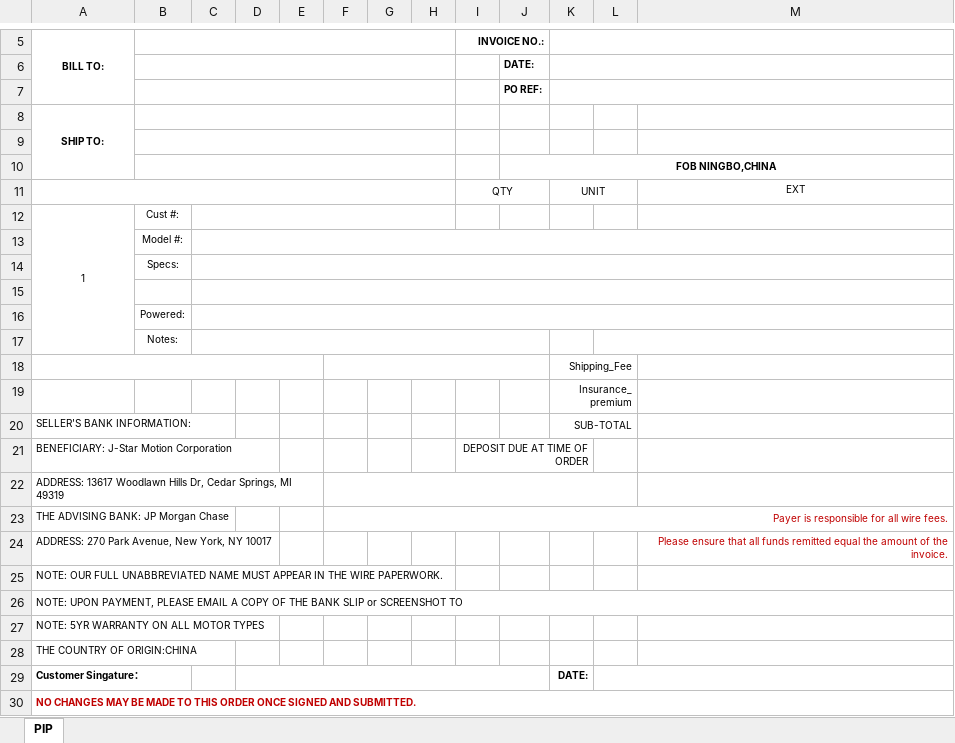
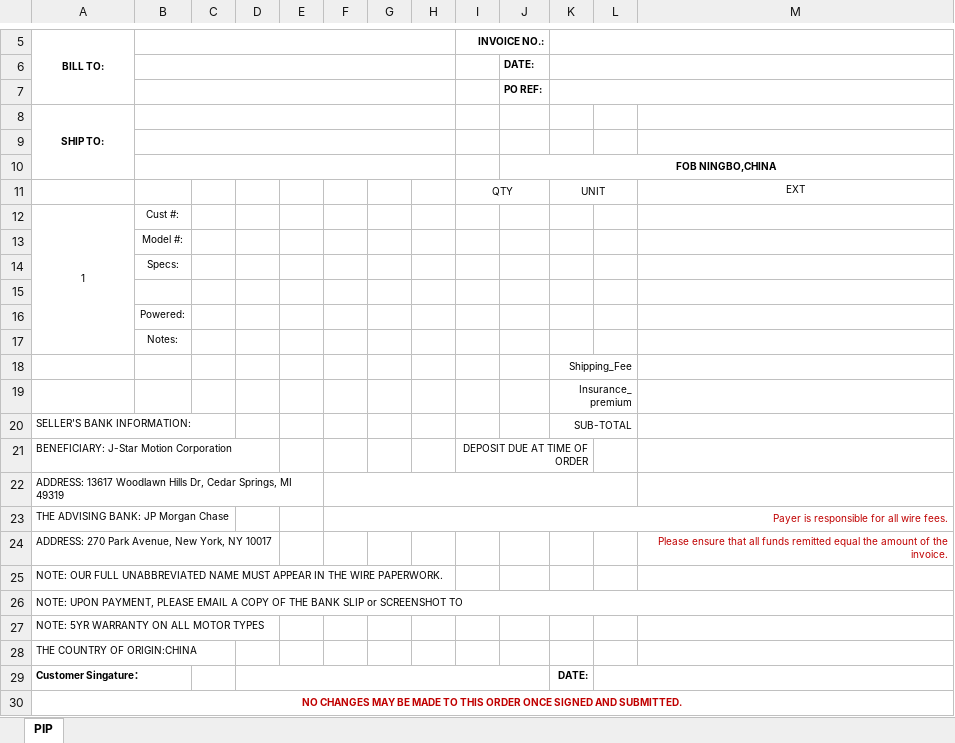
Before and after one commit to DiegoWang-wz/ZYQDManager, an Excel workbook: ZYQDManager/wwwroot/Templates/PI合同模板英文.xlsx, sheet PIP, drawn as a sheet; only a part is shown, gaps mark what is left out; values as stored, in another font and other column widths than the file's, no borders; the diff names each change by its address in the sheet, - before the commit and + after, or states it on an @@ line.

```diff
--- a/ZYQDManager/wwwroot/Templates/PI合同模板英文.xlsx (sheet PIP)
+++ b/ZYQDManager/wwwroot/Templates/PI合同模板英文.xlsx (sheet PIP)
-A11:H11 merged
-C12:H12 merged
-C13:M13 merged
-C14:M14 merged
-C15:M15 merged
-C16:M16 merged
-C17:J17 merged
-L17:M17 merged
-A18:E18 merged
-F18:J18 merged
-A30 alignment: left
+A30 alignment: center
```
Also changed, not shown: ZYQDManager/wwwroot/Templates/PI合同模板中文-捷昌进出口.xlsx, ZYQDManager/wwwroot/Templates/PI合同模板中文.xlsx, 48 other files.
